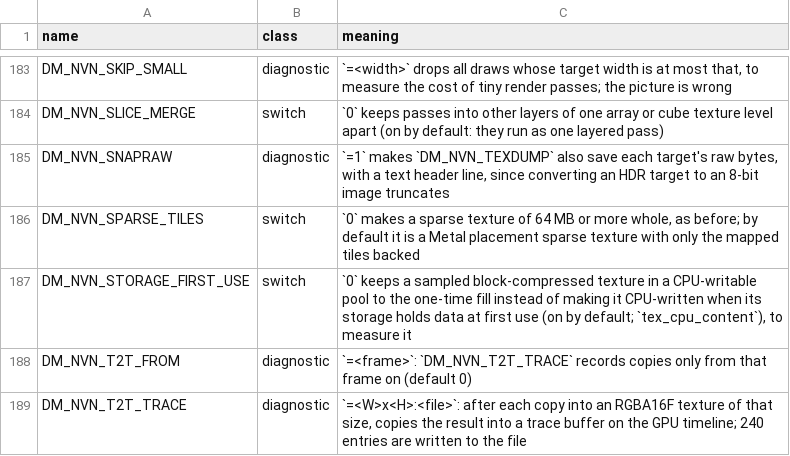
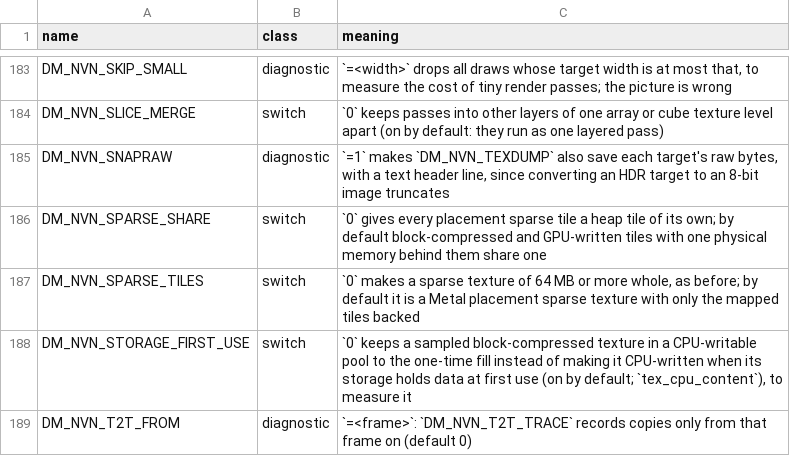
Before and after one commit to lil-tag/nxnative, a TSV file: docs/env_switches.tsv, drawn as a sheet; only a part is shown, gaps mark what is left out; the shorter side is filled out with more unchanged rows; the diff names each change by its address in the sheet, - before the commit and + after, or states it on an @@ line.

```diff
--- a/docs/env_switches.tsv
+++ b/docs/env_switches.tsv
+row 186: DM_NVN_SPARSE_SHARE | switch | `0` gives every placement sparse tile a heap tile of its own; by default block-compressed and GPU-written tiles with one physical memory behind them share one
```
Also changed, not shown: dm/games/0400C3F00006E000/game.tsv, 6 other files.
